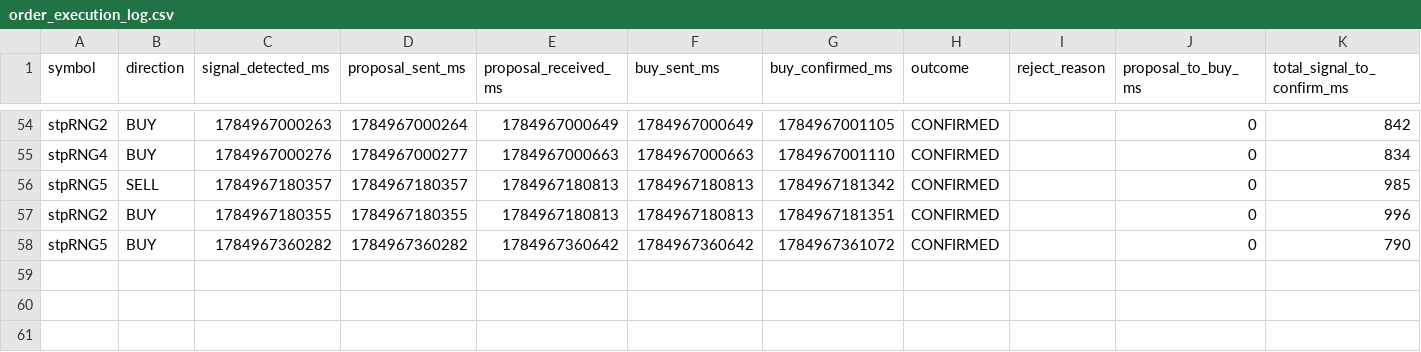
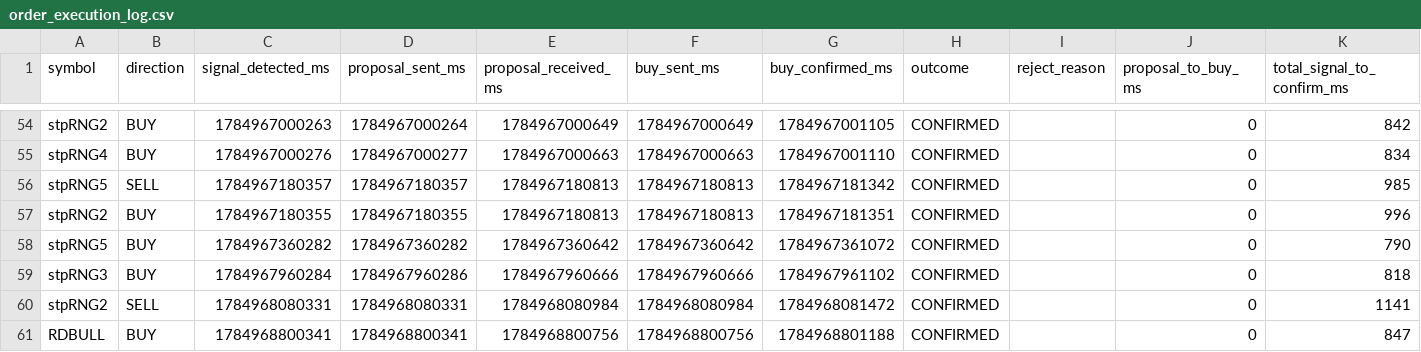
Before and after one commit to cadeyaa360-byte/deriv-bot-runner, a CSV file: order_execution_log.csv, drawn as a sheet; only a part is shown, gaps mark what is left out.

```diff
--- a/order_execution_log.csv
+++ b/order_execution_log.csv
@@ -58 +58,4 @@ stpRNG2,BUY,1784967180355,1784967180355,1784967180813,1784967180813,178496718135
 stpRNG5,BUY,1784967360282,1784967360282,1784967360642,1784967360642,1784967361072,CONFIRMED,"",0,790
+stpRNG3,BUY,1784967960284,1784967960286,1784967960666,1784967960666,1784967961102,CONFIRMED,"",0,818
+stpRNG2,SELL,1784968080331,1784968080331,1784968080984,1784968080984,1784968081472,CONFIRMED,"",0,1141
+RDBULL,BUY,1784968800341,1784968800341,1784968800756,1784968800756,1784968801188,CONFIRMED,"",0,847
```
Also changed, not shown: forward_test_log.csv, 3 other files.
